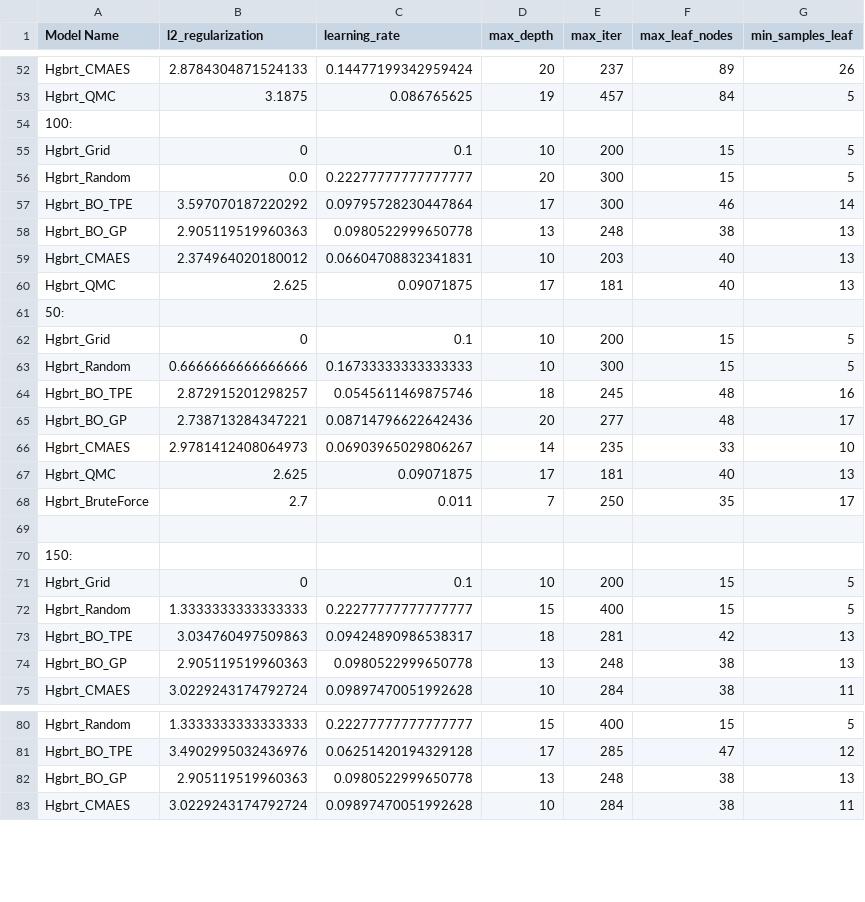
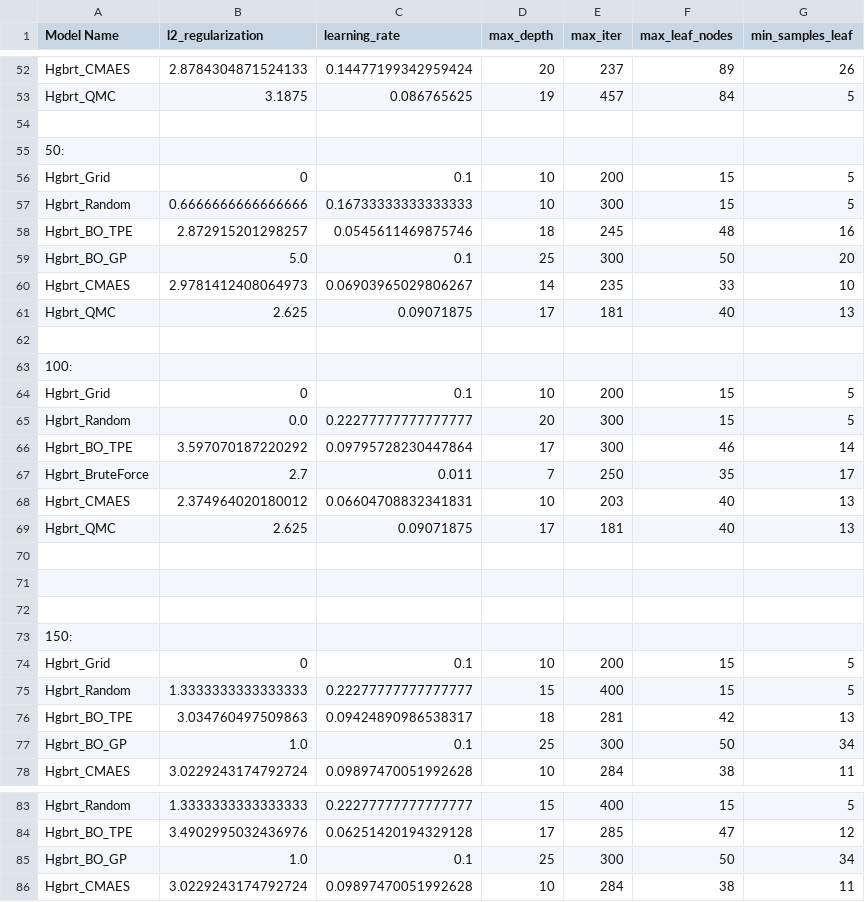
Before and after one commit to Prithiv-vijai/5g_MEC, a CSV file: data/model_best_params.csv, drawn as a sheet; only a part is shown, gaps mark what is left out; the diff covers the shown part only.

```diff
--- a/data/model_best_params.csv
+++ b/data/model_best_params.csv
@@ -53,2 +53,11 @@ Hgbrt_CMAES,2.8784304871524133,0.14477199342959424,20,237,89,26
 Hgbrt_QMC,3.1875,0.086765625,19,457,84,5
+
+50:
+Hgbrt_Grid,0,0.1,10,200,15,5
+Hgbrt_Random,0.6666666666666666,0.16733333333333333,10,300,15,5
+Hgbrt_BO_TPE,2.872915201298257,0.0545611469875746,18,245,48,16
+Hgbrt_BO_GP,5.0,0.1,25,300,50,20
+Hgbrt_CMAES,2.9781412408064973,0.06903965029806267,14,235,33,10
+Hgbrt_QMC,2.625,0.09071875,17,181,40,13
+
 100:
@@ -57,13 +66,7 @@ Hgbrt_Random,0.0,0.22277777777777777,20,300,15,5
 Hgbrt_BO_TPE,3.597070187220292,0.09795728230447864,17,300,46,14
-Hgbrt_BO_GP,2.905119519960363,0.0980522999650778,13,248,38,13
+Hgbrt_BruteForce,2.7,0.011,7,250,35,17
 Hgbrt_CMAES,2.374964020180012,0.06604708832341831,10,203,40,13
 Hgbrt_QMC,2.625,0.09071875,17,181,40,13
-50:
-Hgbrt_Grid,0,0.1,10,200,15,5
-Hgbrt_Random,0.6666666666666666,0.16733333333333333,10,300,15,5
-Hgbrt_BO_TPE,2.872915201298257,0.0545611469875746,18,245,48,16
-Hgbrt_BO_GP,2.738713284347221,0.08714796622642436,20,277,48,17
-Hgbrt_CMAES,2.9781412408064973,0.06903965029806267,14,235,33,10
-Hgbrt_QMC,2.625,0.09071875,17,181,40,13
-Hgbrt_BruteForce,2.7,0.011,7,250,35,17
+
+
 
@@ -73,3 +76,3 @@ Hgbrt_Random,1.3333333333333333,0.22277777777777777,15,400,15,5
 Hgbrt_BO_TPE,3.034760497509863,0.09424890986538317,18,281,42,13
-Hgbrt_BO_GP,2.905119519960363,0.0980522999650778,13,248,38,13
+Hgbrt_BO_GP,1.0,0.1,25,300,50,34
 Hgbrt_CMAES,3.0229243174792724,0.09897470051992628,10,284,38,11
@@ -81,3 +84,3 @@ Hgbrt_Random,1.3333333333333333,0.22277777777777777,15,400,15,5
 Hgbrt_BO_TPE,3.4902995032436976,0.06251420194329128,17,285,47,12
-Hgbrt_BO_GP,2.905119519960363,0.0980522999650778,13,248,38,13
+Hgbrt_BO_GP,1.0,0.1,25,300,50,34
 Hgbrt_CMAES,3.0229243174792724,0.09897470051992628,10,284,38,11
```
Also changed, not shown: 36 added rows and 1 edited cell elsewhere in this file, data/model_performance_metrics.csv, 5 other files.
